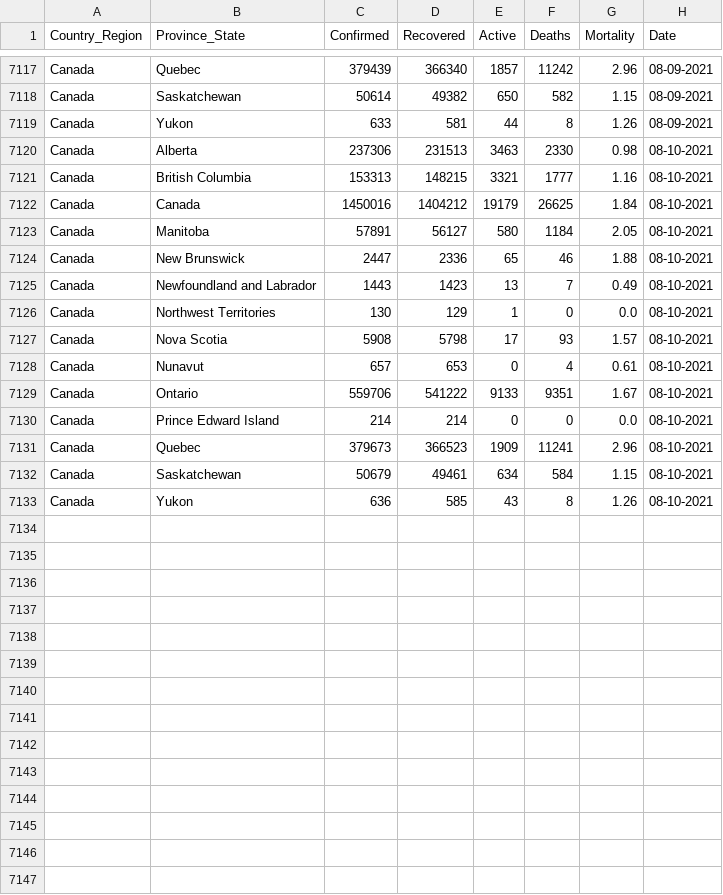
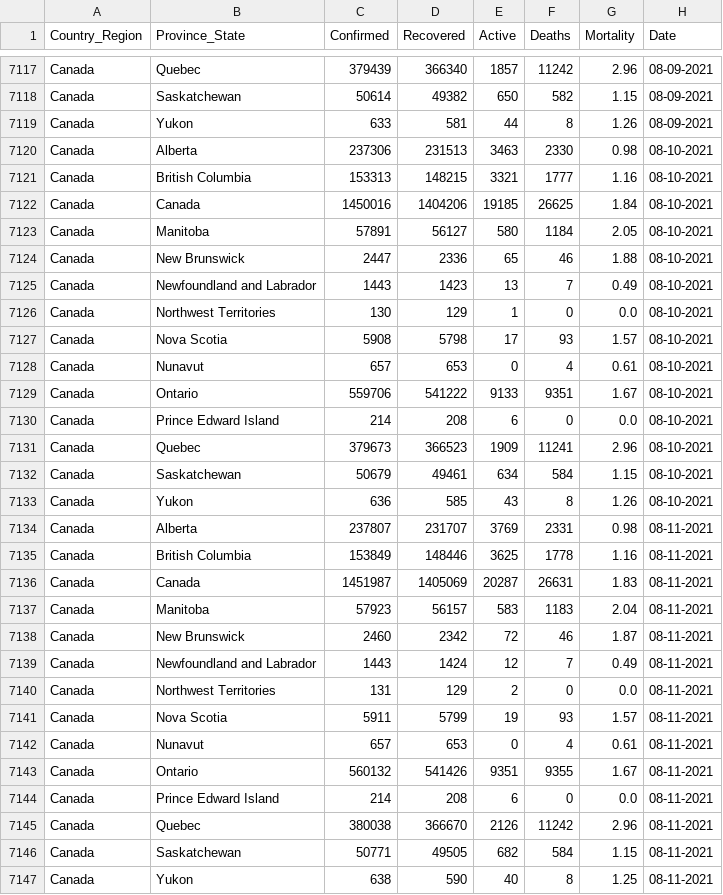
Before and after one commit to esklarski/canada.covid19, a CSV file: dataset/odwg-data.csv, drawn as a sheet; only a part is shown, gaps mark what is left out.

```diff
--- a/dataset/odwg-data.csv
+++ b/dataset/odwg-data.csv
@@ -7121,3 +7121,3 @@ Canada,Alberta,237306,231513,3463,2330,0.98,08-10-2021
 Canada,British Columbia,153313,148215,3321,1777,1.16,08-10-2021
-Canada,Canada,1450016,1404212,19179,26625,1.84,08-10-2021
+Canada,Canada,1450016,1404206,19185,26625,1.84,08-10-2021
 Canada,Manitoba,57891,56127,580,1184,2.05,08-10-2021
@@ -7129,3 +7129,3 @@ Canada,Nunavut,657,653,0,4,0.61,08-10-2021
 Canada,Ontario,559706,541222,9133,9351,1.67,08-10-2021
-Canada,Prince Edward Island,214,214,0,0,0.0,08-10-2021
+Canada,Prince Edward Island,214,208,6,0,0.0,08-10-2021
 Canada,Quebec,379673,366523,1909,11241,2.96,08-10-2021
@@ -7133 +7133,15 @@ Canada,Saskatchewan,50679,49461,634,584,1.15,08-10-2021
 Canada,Yukon,636,585,43,8,1.26,08-10-2021
+Canada,Alberta,237807,231707,3769,2331,0.98,08-11-2021
+Canada,British Columbia,153849,148446,3625,1778,1.16,08-11-2021
+Canada,Canada,1451987,1405069,20287,26631,1.83,08-11-2021
+Canada,Manitoba,57923,56157,583,1183,2.04,08-11-2021
+Canada,New Brunswick,2460,2342,72,46,1.87,08-11-2021
+Canada,Newfoundland and Labrador,1443,1424,12,7,0.49,08-11-2021
+Canada,Northwest Territories,131,129,2,0,0.0,08-11-2021
+Canada,Nova Scotia,5911,5799,19,93,1.57,08-11-2021
+Canada,Nunavut,657,653,0,4,0.61,08-11-2021
+Canada,Ontario,560132,541426,9351,9355,1.67,08-11-2021
+Canada,Prince Edward Island,214,208,6,0,0.0,08-11-2021
+Canada,Quebec,380038,366670,2126,11242,2.96,08-11-2021
+Canada,Saskatchewan,50771,49505,682,584,1.15,08-11-2021
+Canada,Yukon,638,590,40,8,1.25,08-11-2021
```
Also changed, not shown: 1 other file.
